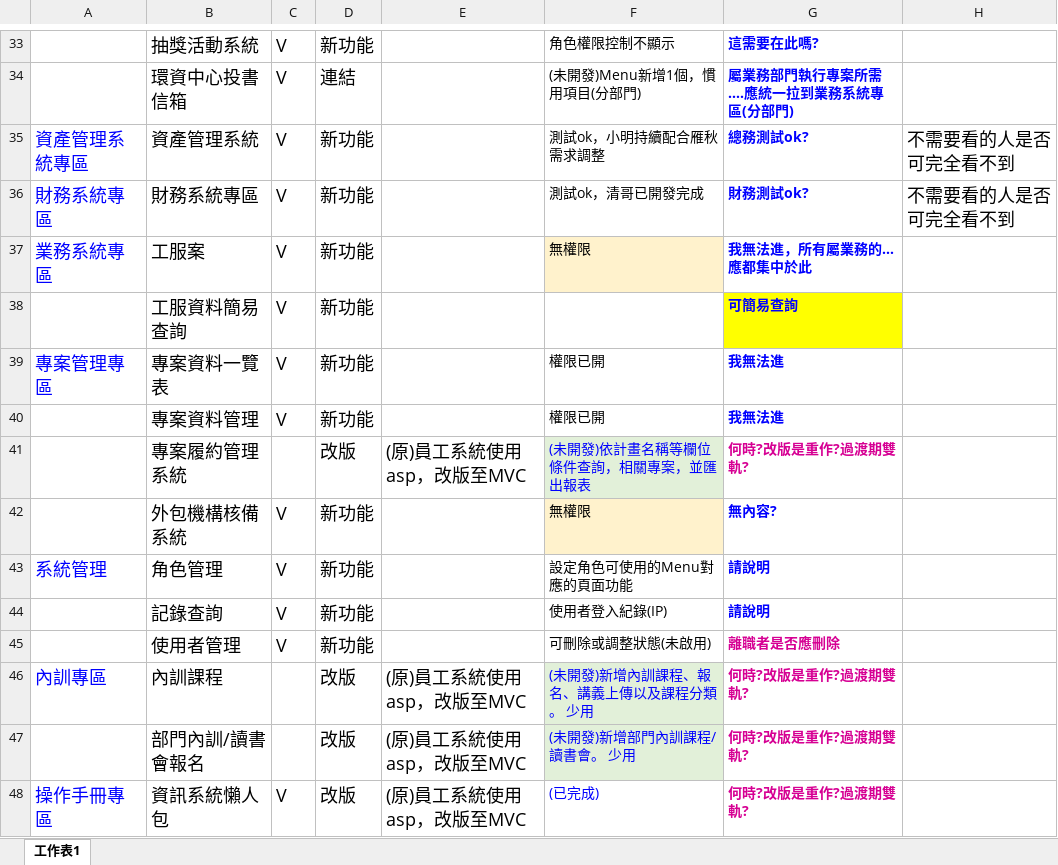
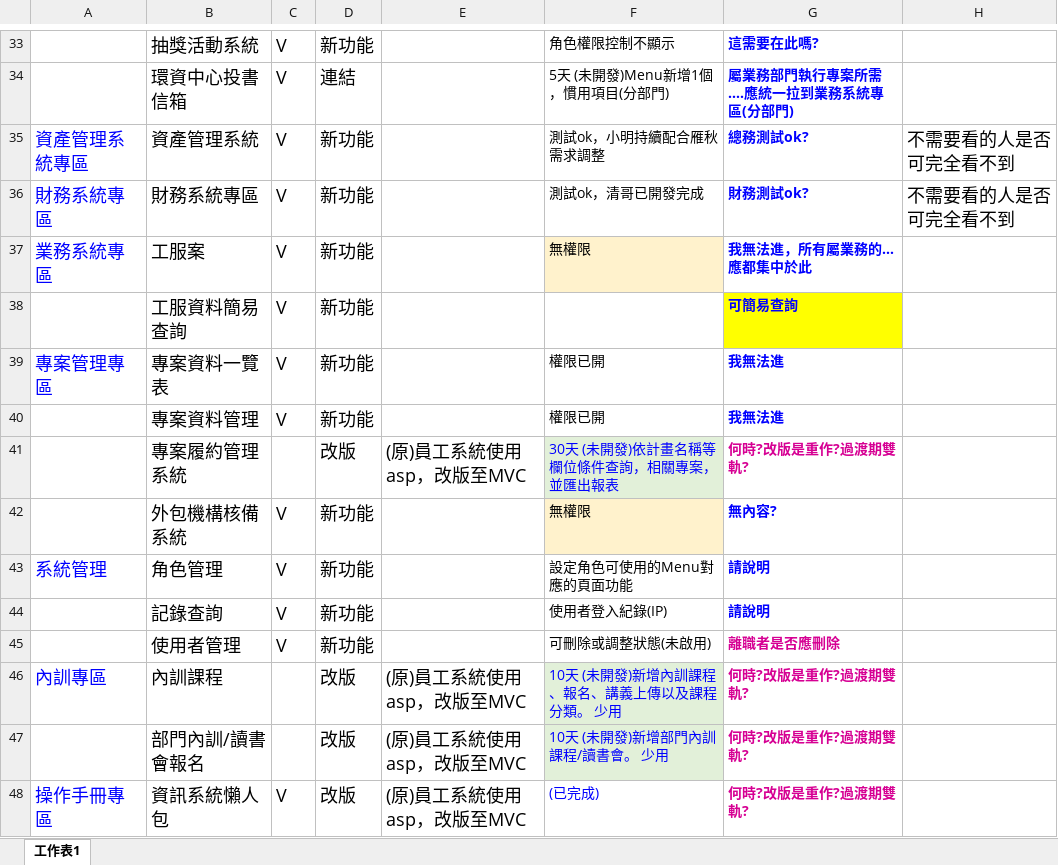
Before and after one commit to ITFtis/FTIS-IHUB, an Excel workbook: Docs/需求/iHub進度整理0102(33).xlsx, sheet 工作表1, drawn as a sheet; only a part is shown, gaps mark what is left out; values as stored, in another font and other column widths than the file's, no borders; the diff covers the shown part only; the diff names each change by its address in the sheet, - before the commit and + after, or states it on an @@ line.

```diff
--- a/Docs/需求/iHub進度整理0102(33).xlsx (sheet 工作表1)
+++ b/Docs/需求/iHub進度整理0102(33).xlsx (sheet 工作表1)
-F34: (未開發)Menu新增1個，慣用項目(分部門)
+F34: 5天 (未開發)Menu新增1個，慣用項目(分部門)
-F41: (未開發)依計畫名稱等欄位條件查詢，相關專案，並匯出報表
+F41: 30天 (未開發)依計畫名稱等欄位條件查詢，相關專案，並匯出報表
-F46: (未開發)新增內訓課程、報名、講義上傳以及課程分類。 少用
+F46: 10天 (未開發)新增內訓課程、報名、講義上傳以及課程分類。 少用
-F47: (未開發)新增部門內訓課程/讀書會。 少用
+F47: 10天 (未開發)新增部門內訓課程/讀書會。 少用
```
Also changed, not shown: 15 edited cells elsewhere in this sheet.
